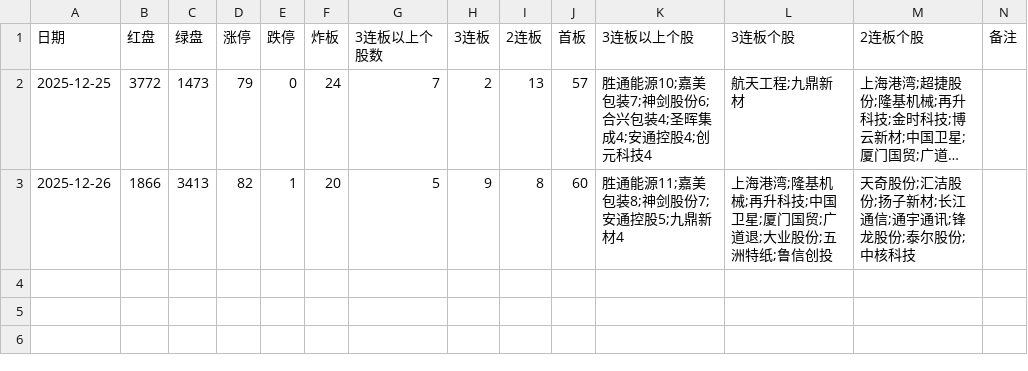
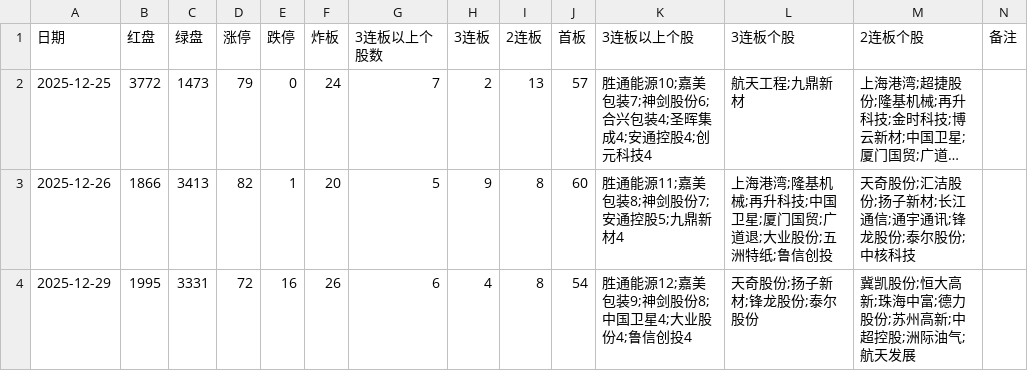
Before and after one commit to pangyouzhen/2026, a CSV file: sentiment/stock.csv, drawn as a sheet; long unchanged cells end in ….

```diff
--- a/sentiment/stock.csv
+++ b/sentiment/stock.csv
@@ -3 +3,2 @@
 2025-12-26,1866,3413,82,1,20,5,9,8,60,胜通能源11;嘉美包装8;神剑股份7;安通控股5;九鼎新材4,上海港湾;隆基机械;再升科技;中国卫星;厦门国贸;广道退;大业股份;五洲特纸;鲁信创投,天奇股份;汇洁股份;扬子新材;长江通信;通宇通讯;锋龙股份;泰尔股份;中核科技,
+2025-12-29,1995,3331,72,16,26,6,4,8,54,胜通能源12;嘉美包装9;神剑股份8;中国卫星4;大业股份4;鲁信创投4,天奇股份;扬子新材;锋龙股份;泰尔股份,冀凯股份;恒大高新;珠海中富;德力股份;苏州高新;中超控股;洲际油气;航天发展,
```
Also changed, not shown: 8 other files.
